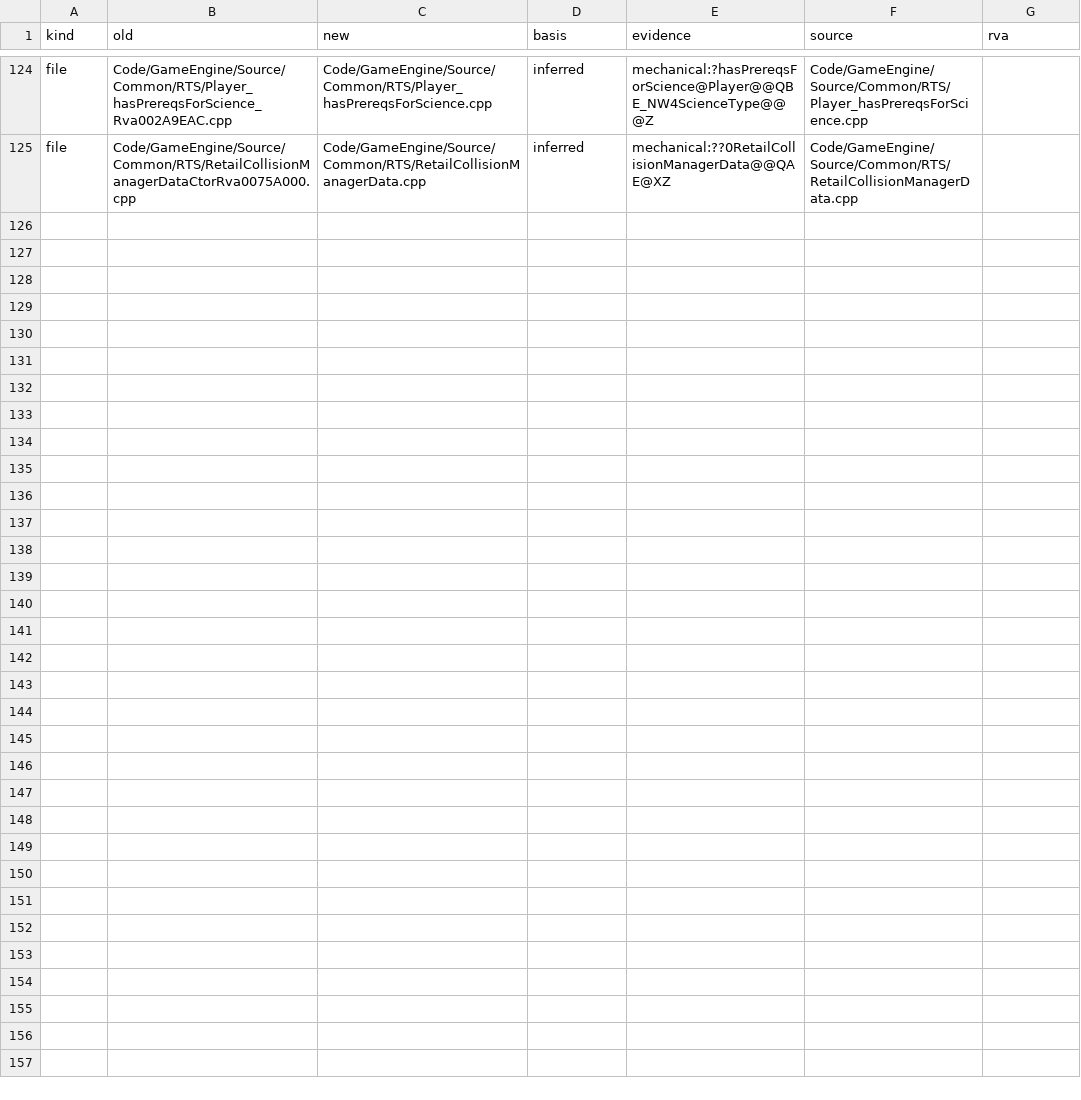
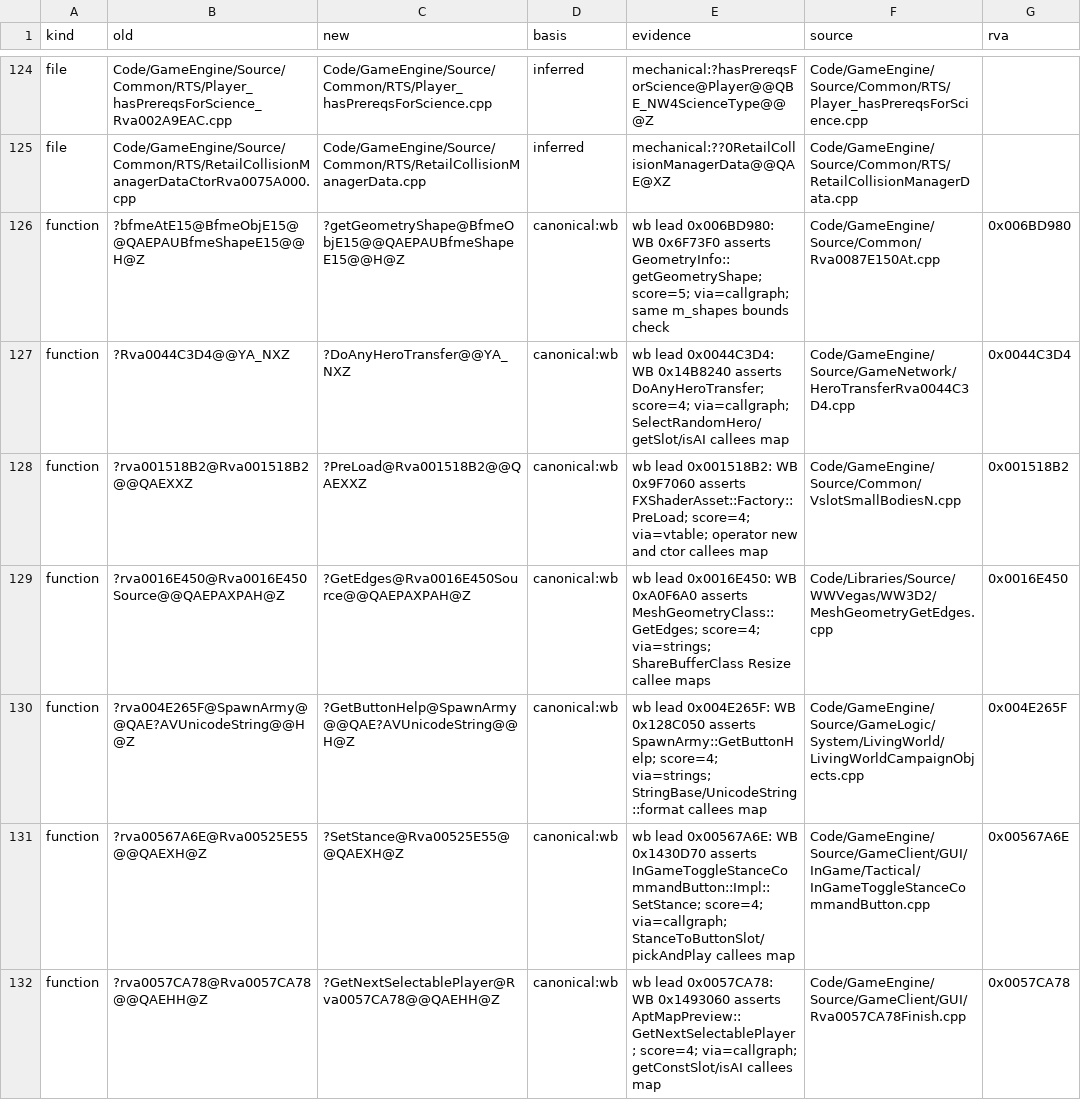
Before and after one commit to Alitryel/Open-BFME-2, a CSV file: reverse/name_basis.csv, drawn as a sheet; only a part is shown, gaps mark what is left out; the diff names each change by its address in the sheet, - before the commit and + after, or states it on an @@ line.

Commit message:
Rename 7 functions from WorldBuilder self-asserts
  0x006BD980 bfmeAtE15 -> getGeometryShape (GeometryInfo::getGeometryShape)
  0x0044C3D4 Rva0044C3D4 -> DoAnyHeroTransfer
  0x001518B2 rva001518B2 -> PreLoad (FXShaderAsset::Factory::PreLoad)
  0x0016E450 rva0016E450 -> GetEdges (MeshGeometryClass::GetEdges)
  0x004E265F rva004E265F -> GetButtonHelp (SpawnArmy::GetButtonHelp)
  0x00567A6E rva00567A6E -> SetStance (InGameToggleStanceCommandButton::Impl::SetStance)
  0x0057CA78 rva0057CA78 -> GetNextSelectablePlayer (AptMapPreview::GetNextSelectablePlayer)

Each paired WorldBuilder body names itself in its own assert string, the
pairing is unique (name_evidence proof() grades it canonical), and the
retail callees match the WorldBuilder callees outside the debug macros
(or, for the bounds-checked getters, the same check on the same field).
Landed through tools/rename.py function with basis canonical:wb; each
rename rebuilt every touched source byte-for-byte and appended its
deleted_rows.csv tombstone and name_basis.csv record. Only the function
identifier changes; the placeholder classes stay for their own evidence.

```diff
--- a/reverse/name_basis.csv
+++ b/reverse/name_basis.csv
+row 126: function | ?bfmeAtE15@BfmeObjE15@@QAEPAUBfmeShapeE15@@H@Z | ?getGeometryShape@BfmeObjE15@@QAEPAUBfmeShapeE15@@H@Z | canonical:wb | wb lead 0x006BD980: WB 0x6F73F0 asserts GeometryInfo::getGeometryShape; score=5; via=callgraph; same m_shapes bounds check | Code/GameEngine/Source/Common/Rva0087E150At.cpp | 0x006BD980
+row 127: function | ?Rva0044C3D4@@YA_NXZ | ?DoAnyHeroTransfer@@YA_NXZ | canonical:wb | wb lead 0x0044C3D4: WB 0x14B8240 asserts DoAnyHeroTransfer; score=4; via=callgraph; SelectRandomHero/getSlot/isAI callees map | Code/GameEngine/Source/GameNetwork/HeroTransferRva0044C3D4.cpp | 0x0044C3D4
+row 128: function | ?rva001518B2@Rva001518B2@@QAEXXZ | ?PreLoad@Rva001518B2@@QAEXXZ | canonical:wb | wb lead 0x001518B2: WB 0x9F7060 asserts FXShaderAsset::Factory::PreLoad; score=4; via=vtable; operator new and ctor callees map | Code/GameEngine/Source/Common/VslotSmallBodiesN.cpp | 0x001518B2
+row 129: function | ?rva0016E450@Rva0016E450Source@@QAEPAXPAH@Z | ?GetEdges@Rva0016E450Source@@QAEPAXPAH@Z | canonical:wb | wb lead 0x0016E450: WB 0xA0F6A0 asserts MeshGeometryClass::GetEdges; score=4; via=strings; ShareBufferClass Resize callee maps | Code/Libraries/Source/WWVegas/WW3D2/MeshGeometryGetEdges.cpp | 0x0016E450
+row 130: function | ?rva004E265F@SpawnArmy@@QAE?AVUnicodeString@@H@Z | ?GetButtonHelp@SpawnArmy@@QAE?AVUnicodeString@@H@Z | canonical:wb | wb lead 0x004E265F: WB 0x128C050 asserts SpawnArmy::GetButtonHelp; score=4; via=strings; StringBase/UnicodeString::format callees map | Code/GameEngine/Source/GameLogic/System/LivingWorld/LivingWorldCampaignObjects.cpp | 0x004E265F
+row 131: function | ?rva00567A6E@Rva00525E55@@QAEXH@Z | ?SetStance@Rva00525E55@@QAEXH@Z | canonical:wb | wb lead 0x00567A6E: WB 0x1430D70 asserts InGameToggleStanceCommandButton::Impl::SetStance; score=4; via=callgraph; StanceToButtonSlot/pickAndPlay callees map | Code/GameEngine/Source/GameClient/GUI/InGame/Tactical/InGameToggleStanceCommandButton.cpp | 0x00567A6E
+row 132: function | ?rva0057CA78@Rva0057CA78@@QAEHH@Z | ?GetNextSelectablePlayer@Rva0057CA78@@QAEHH@Z | canonical:wb | wb lead 0x0057CA78: WB 0x1493060 asserts AptMapPreview::GetNextSelectablePlayer; score=4; via=callgraph; getConstSlot/isAI callees map | Code/GameEngine/Source/GameClient/GUI/Rva0057CA78Finish.cpp | 0x0057CA78
```
Also changed, not shown: reverse/deleted_rows.csv, 37 other files.
